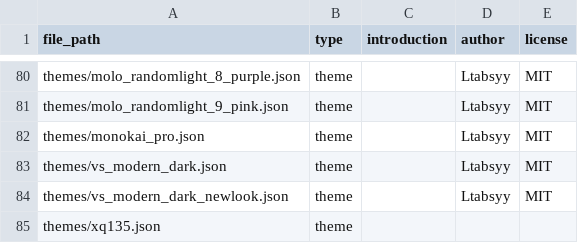
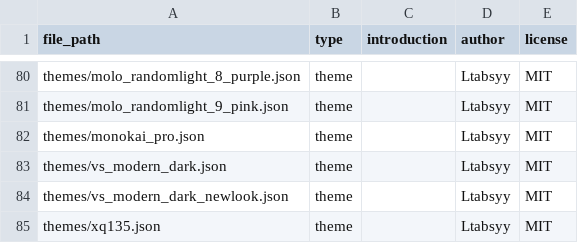
Before and after one commit to C14147/RedPandaIDE-Extensions, a CSV file: extensionsList.csv, drawn as a sheet; only a part is shown, gaps mark what is left out.

Commit message:
Update extensionsList.csv

```diff
--- a/extensionsList.csv
+++ b/extensionsList.csv
@@ -84,2 +84,2 @@ themes/vs_modern_dark.json,theme, ,Ltabsyy,MIT
 themes/vs_modern_dark_newlook.json,theme, ,Ltabsyy,MIT
-themes/xq135.json,theme,
+themes/xq135.json,theme, ,Ltabsyy,MIT
```
